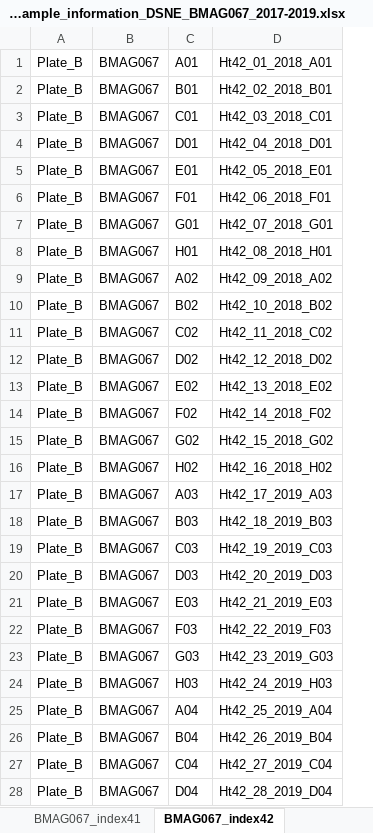
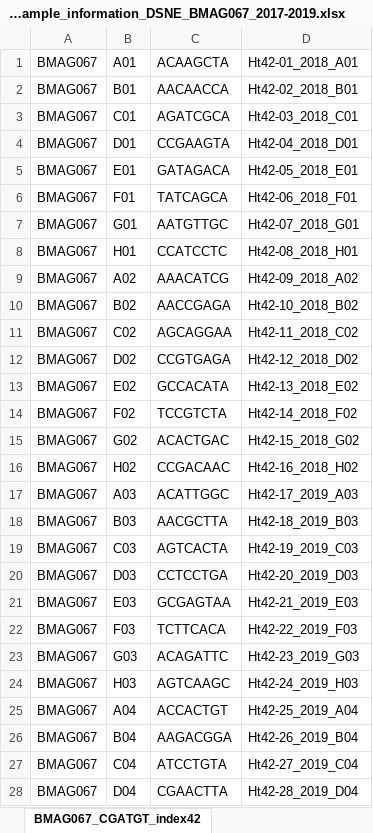
Before and after one commit to shannonekj/DS_Ne, an Excel workbook: docs/metadata/excel_spreadsheets/BMAG067/METADATA_sample_information_DSNE_BMAG067_2017-2019.xlsx, sheet BMAG067_CGATGT_index42, drawn as a sheet; only a part is shown; values as stored, in another font and other column widths than the file's, no borders; removed rows and columns are numbered as before the commit, all else as after; the diff covers the shown part only; the diff names each change by its address in the sheet, - before the commit and + after, or states it on an @@ line.

```diff
--- a/docs/metadata/excel_spreadsheets/BMAG067/METADATA_sample_information_DSNE_BMAG067_2017-2019.xlsx (sheet BMAG067_CGATGT_index42)
+++ b/docs/metadata/excel_spreadsheets/BMAG067/METADATA_sample_information_DSNE_BMAG067_2017-2019.xlsx (sheet BMAG067_CGATGT_index42)
-sheet tab: BMAG067_index42
+sheet tab: BMAG067_CGATGT_index42
-column A, rows 1-28: all Plate_B
+column C, rows 1-28: ACAAGCTA | AACAACCA | AGATCGCA | CCGAAGTA | GATAGACA | TATCAGCA | AATGTTGC | CCATCCTC | AAACATCG | AACCGAGA | AGCAGGAA | CCGTGAGA | GCCACATA | TCCGTCTA | ACACTGAC | CCGACAAC | ACATTGGC | AACGCTTA | AGTCACTA | CCTCCTGA | GCGAGTAA | TCTTCACA | ACAGATTC | AGTCAAGC | ACCACTGT | AAGACGGA | ATCCTGTA | CGAACTTA
-D1: Ht42_01_2018_A01
+D1: Ht42-01_2018_A01
-D2: Ht42_02_2018_B01
+D2: Ht42-02_2018_B01
-D3: Ht42_03_2018_C01
+D3: Ht42-03_2018_C01
-D4: Ht42_04_2018_D01
+D4: Ht42-04_2018_D01
-D5: Ht42_05_2018_E01
+D5: Ht42-05_2018_E01
-D6: Ht42_06_2018_F01
+D6: Ht42-06_2018_F01
-D7: Ht42_07_2018_G01
+D7: Ht42-07_2018_G01
-D8: Ht42_08_2018_H01
+D8: Ht42-08_2018_H01
-D9: Ht42_09_2018_A02
+D9: Ht42-09_2018_A02
-D10: Ht42_10_2018_B02
+D10: Ht42-10_2018_B02
-D11: Ht42_11_2018_C02
+D11: Ht42-11_2018_C02
-D12: Ht42_12_2018_D02
+D12: Ht42-12_2018_D02
-D13: Ht42_13_2018_E02
+D13: Ht42-13_2018_E02
-D14: Ht42_14_2018_F02
+D14: Ht42-14_2018_F02
-D15: Ht42_15_2018_G02
+D15: Ht42-15_2018_G02
-D16: Ht42_16_2018_H02
+D16: Ht42-16_2018_H02
-D17: Ht42_17_2019_A03
+D17: Ht42-17_2019_A03
-D18: Ht42_18_2019_B03
+D18: Ht42-18_2019_B03
-D19: Ht42_19_2019_C03
+D19: Ht42-19_2019_C03
-D20: Ht42_20_2019_D03
+D20: Ht42-20_2019_D03
-D21: Ht42_21_2019_E03
+D21: Ht42-21_2019_E03
-D22: Ht42_22_2019_F03
+D22: Ht42-22_2019_F03
-D23: Ht42_23_2019_G03
+D23: Ht42-23_2019_G03
-D24: Ht42_24_2019_H03
+D24: Ht42-24_2019_H03
-D25: Ht42_25_2019_A04
+D25: Ht42-25_2019_A04
-D26: Ht42_26_2019_B04
+D26: Ht42-26_2019_B04
-D27: Ht42_27_2019_C04
+D27: Ht42-27_2019_C04
-D28: Ht42_28_2019_D04
+D28: Ht42-28_2019_D04
```
Also changed, not shown: 68 edited cells elsewhere in this sheet, sheet Sample Info, sheet BMAG067_ATCACG_index41, sheet BMAG067_TTAGGC_index43, sheet BMAG067_TGACCA_index44, other sheet tabs.
